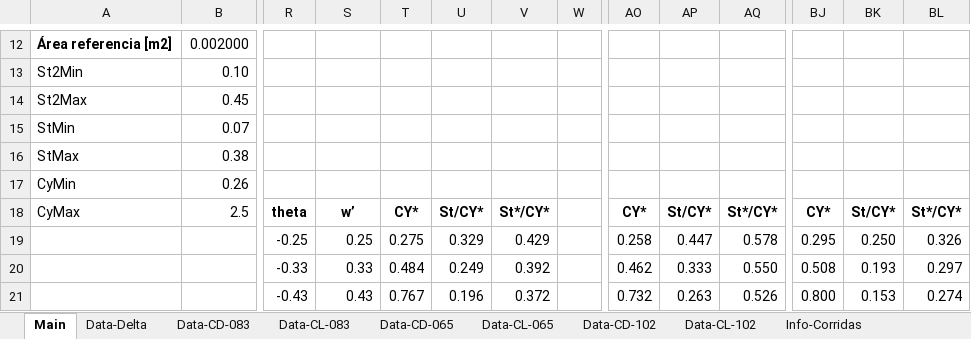
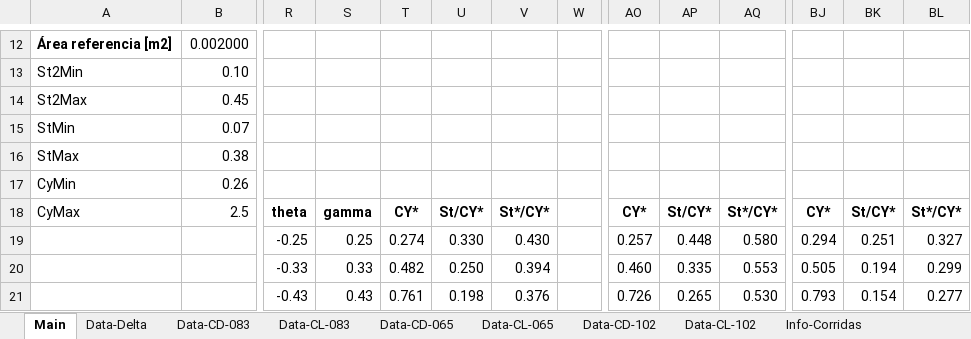
Before and after one commit to AndresPedemonteFIUBA/alaBatiente, an Excel workbook: Resultados/ResultadosPostanewDomain.xlsx, sheet Main, drawn as a sheet; only a part is shown, gaps mark what is left out; values as stored, in another font and other column widths than the file's, no borders; the diff covers the shown part only; the diff names each change by its address in the sheet, - before the commit and + after, or states it on an @@ line.

```diff
--- a/Resultados/ResultadosPostanewDomain.xlsx (sheet Main)
+++ b/Resultados/ResultadosPostanewDomain.xlsx (sheet Main)
-S18: w’
+S18: gamma
-T19: 0.275
+T19: 0.274
-U19: 0.329
+U19: 0.330
-V19: 0.429
+V19: 0.430
-AO19: 0.258
+AO19: 0.257
-AP19: 0.447
+AP19: 0.448
-AQ19: 0.578
+AQ19: 0.580
-BJ19: 0.295
+BJ19: 0.294
-BK19: 0.250
+BK19: 0.251
-BL19: 0.326
+BL19: 0.327
-T20: 0.484
+T20: 0.482
-U20: 0.249
+U20: 0.250
-V20: 0.392
+V20: 0.394
-AO20: 0.462
+AO20: 0.460
-AP20: 0.333
+AP20: 0.335
-AQ20: 0.550
+AQ20: 0.553
-BJ20: 0.508
+BJ20: 0.505
-BK20: 0.193
+BK20: 0.194
-BL20: 0.297
+BL20: 0.299
-T21: 0.767
+T21: 0.761
-U21: 0.196
+U21: 0.198
-V21: 0.372
+V21: 0.376
-AO21: 0.732
+AO21: 0.726
-AP21: 0.263
+AP21: 0.265
-AQ21: 0.526
+AQ21: 0.530
-BJ21: 0.800
+BJ21: 0.793
-BK21: 0.153
+BK21: 0.154
-BL21: 0.274
+BL21: 0.277
```
Also changed, not shown: 31 edited cells elsewhere in this sheet, sheet DatosParaPlot, sheet Info-Corridas, formulas that keep their value, 19 other files.
